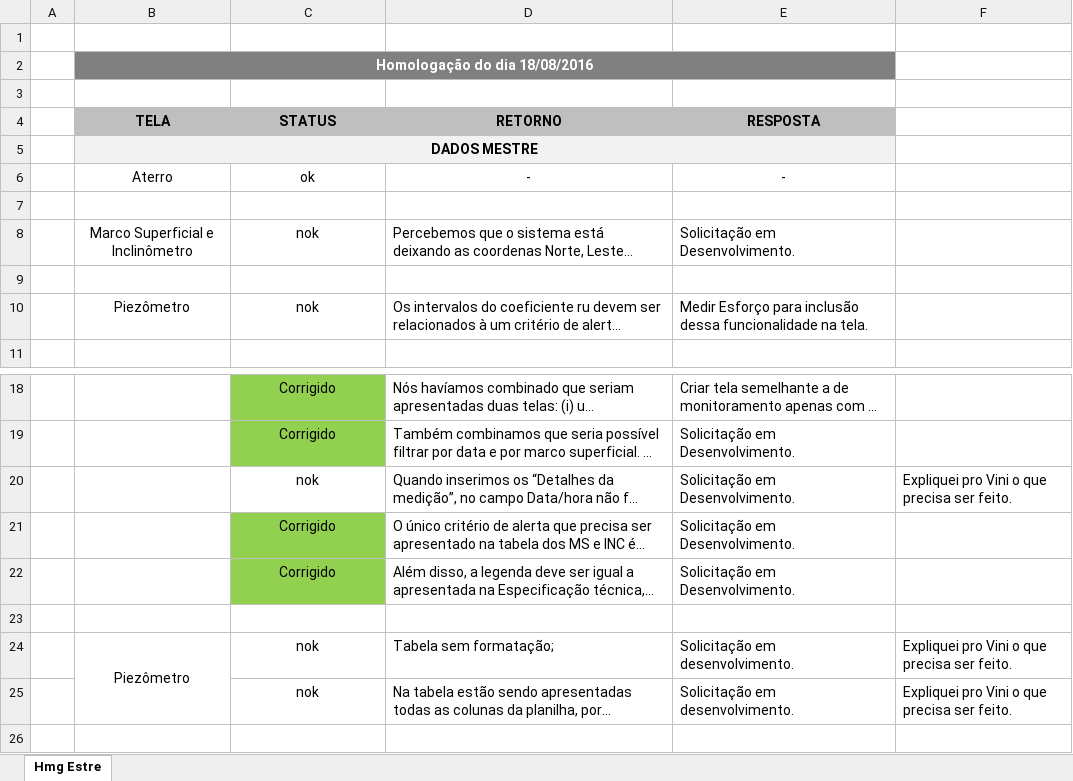
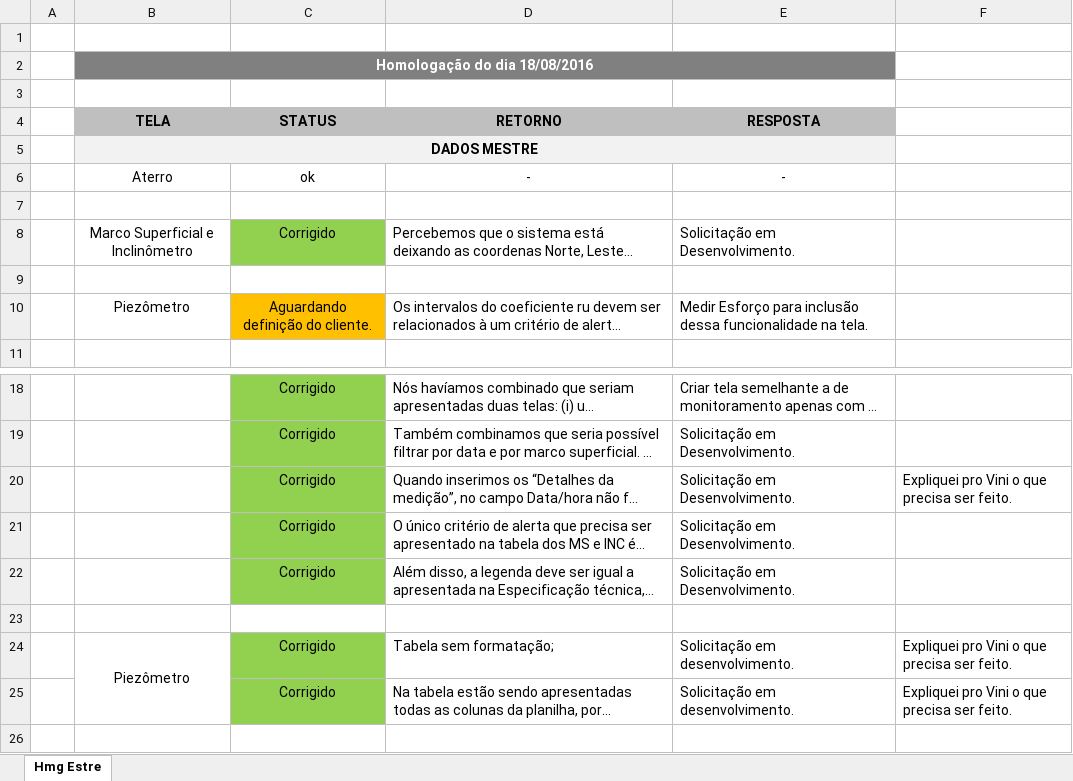
Before and after one commit to buenokinder/EstreMonitoramento, an Excel workbook: docs/(Estre - Geotecnia) Solicitações em Homologação.xlsx, sheet Hmg Estre, drawn as a sheet; only a part is shown, gaps mark what is left out; long unchanged cells end in …; values as stored, in another font and other column widths than the file's, no borders; conditional formats not drawn; the diff names each change by its address in the sheet, - before the commit and + after, or states it on an @@ line.

Commit message:
ajustes planilha de homologação

```diff
--- a/docs/(Estre - Geotecnia) Solicitações em Homologação.xlsx (sheet Hmg Estre)
+++ b/docs/(Estre - Geotecnia) Solicitações em Homologação.xlsx (sheet Hmg Estre)
-C8 (STATUS): nok
+C8 (STATUS): Corrigido
-C8 fill: none
+C8 fill: #92D050
-C10 (STATUS): nok
+C10 (STATUS): Aguardando definição do cliente.
-C10 fill: none
+C10 fill: #FFC000
-C20 (STATUS): nok
+C20 (STATUS): Corrigido
-C20 fill: none
+C20 fill: #92D050
-C24:C25 (STATUS): nok
+C24:C25 (STATUS): Corrigido
-C24:C25 fill: none
+C24:C25 fill: #92D050
```
Also changed, not shown: 8 other files.
